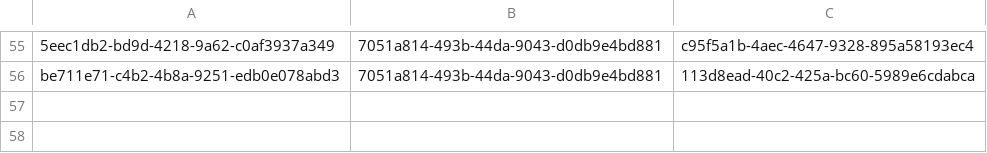
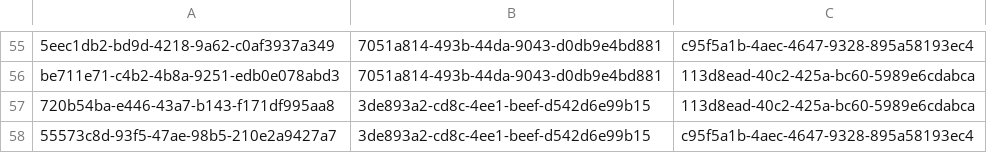
Before and after one commit to balachandhru-hub/main-backend-sila, a CSV file: src/Platform/Identity/Identity.Infrastructure/Migrations/RoleFeatureMapping.csv, drawn as a sheet; only a part is shown, gaps mark what is left out; the diff names each change by its address in the sheet, - before the commit and + after, or states it on an @@ line.

```diff
--- a/src/Platform/Identity/Identity.Infrastructure/Migrations/RoleFeatureMapping.csv
+++ b/src/Platform/Identity/Identity.Infrastructure/Migrations/RoleFeatureMapping.csv
+row 57: 720b54ba-e446-43a7-b143-f171df995aa8 | 3de893a2-cd8c-4ee1-beef-d542d6e99b15 | 113d8ead-40c2-425a-bc60-5989e6cdabca
+row 58: 55573c8d-93f5-47ae-98b5-210e2a9427a7 | 3de893a2-cd8c-4ee1-beef-d542d6e99b15 | c95f5a1b-4aec-4647-9328-895a58193ec4
```
Also changed, not shown: src/Platform/Identity/Identity.Infrastructure/Migrations/Feature.csv, 10 other files.
